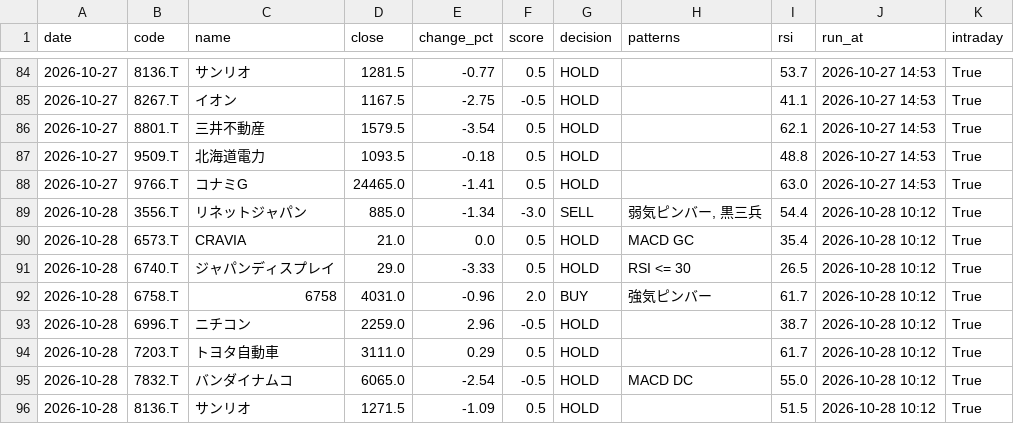
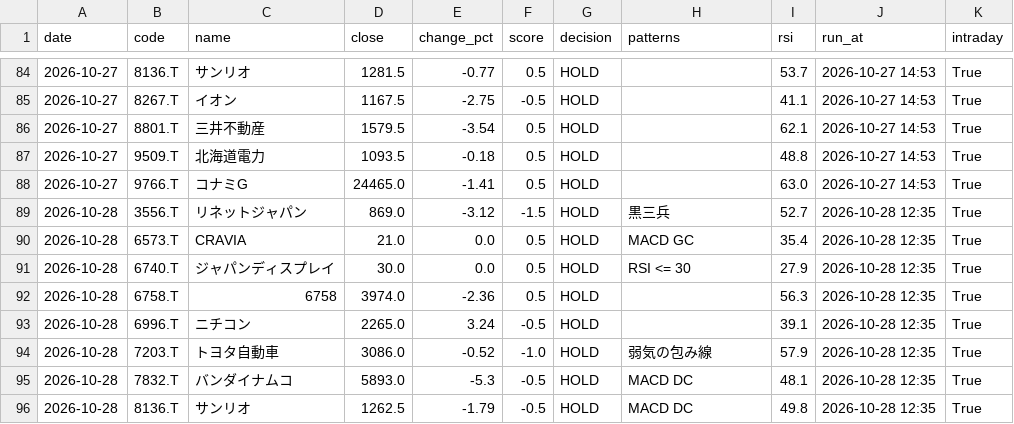
Before and after one commit to stock-bot-user64/stock-signal-ct64, a CSV file: data/history.csv, drawn as a sheet; only a part is shown, gaps mark what is left out; the diff covers the shown part only.

```diff
--- a/data/history.csv
+++ b/data/history.csv
@@ -88,9 +88,9 @@
 2026-10-27,9766.T,コナミG,24465.0,-1.41,0.5,HOLD,,63.0,2026-10-27 14:53,True
-2026-10-28,3556.T,リネットジャパン,885.0,-1.34,-3.0,SELL,"弱気ピンバー, 黒三兵",54.4,2026-10-28 10:12,True
-2026-10-28,6573.T,CRAVIA,21.0,0.0,0.5,HOLD,MACD GC,35.4,2026-10-28 10:12,True
-2026-10-28,6740.T,ジャパンディスプレイ,29.0,-3.33,0.5,HOLD,RSI <= 30,26.5,2026-10-28 10:12,True
-2026-10-28,6758.T,6758,4031.0,-0.96,2.0,BUY,強気ピンバー,61.7,2026-10-28 10:12,True
-2026-10-28,6996.T,ニチコン,2259.0,2.96,-0.5,HOLD,,38.7,2026-10-28 10:12,True
-2026-10-28,7203.T,トヨタ自動車,3111.0,0.29,0.5,HOLD,,61.7,2026-10-28 10:12,True
-2026-10-28,7832.T,バンダイナムコ,6065.0,-2.54,-0.5,HOLD,MACD DC,55.0,2026-10-28 10:12,True
-2026-10-28,8136.T,サンリオ,1271.5,-1.09,0.5,HOLD,,51.5,2026-10-28 10:12,True
+2026-10-28,3556.T,リネットジャパン,869.0,-3.12,-1.5,HOLD,黒三兵,52.7,2026-10-28 12:35,True
+2026-10-28,6573.T,CRAVIA,21.0,0.0,0.5,HOLD,MACD GC,35.4,2026-10-28 12:35,True
+2026-10-28,6740.T,ジャパンディスプレイ,30.0,0.0,0.5,HOLD,RSI <= 30,27.9,2026-10-28 12:35,True
+2026-10-28,6758.T,6758,3974.0,-2.36,0.5,HOLD,,56.3,2026-10-28 12:35,True
+2026-10-28,6996.T,ニチコン,2265.0,3.24,-0.5,HOLD,,39.1,2026-10-28 12:35,True
+2026-10-28,7203.T,トヨタ自動車,3086.0,-0.52,-1.0,HOLD,弱気の包み線,57.9,2026-10-28 12:35,True
+2026-10-28,7832.T,バンダイナムコ,5893.0,-5.3,-0.5,HOLD,MACD DC,48.1,2026-10-28 12:35,True
+2026-10-28,8136.T,サンリオ,1262.5,-1.79,-0.5,HOLD,MACD DC,49.8,2026-10-28 12:35,True
```
Also changed, not shown: 19 edited cells elsewhere in this file, 2 other files.
